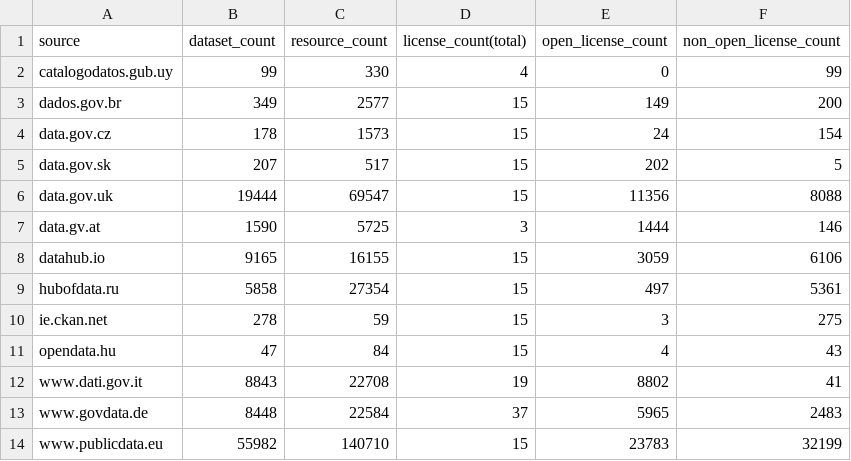
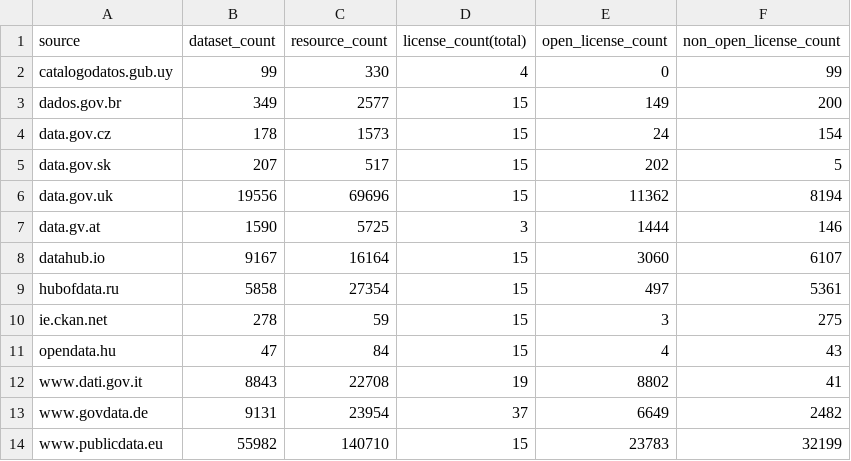
Before and after one commit to hanecak/data_data-catalog-stats, a CSV file: data-catalog-stats-current.csv, drawn as a sheet.

Commit message:
automatic update: 20141024-024807

```diff
--- a/data-catalog-stats-current.csv
+++ b/data-catalog-stats-current.csv
@@ -5,5 +5,5 @@ data.gov.cz,178,1573,15,24,154
 data.gov.sk,207,517,15,202,5
-data.gov.uk,19444,69547,15,11356,8088
+data.gov.uk,19556,69696,15,11362,8194
 data.gv.at,1590,5725,3,1444,146
-datahub.io,9165,16155,15,3059,6106
+datahub.io,9167,16164,15,3060,6107
 hubofdata.ru,5858,27354,15,497,5361
@@ -12,3 +12,3 @@ opendata.hu,47,84,15,4,43
 www.dati.gov.it,8843,22708,19,8802,41
-www.govdata.de,8448,22584,37,5965,2483
+www.govdata.de,9131,23954,37,6649,2482
 www.publicdata.eu,55982,140710,15,23783,32199
```
